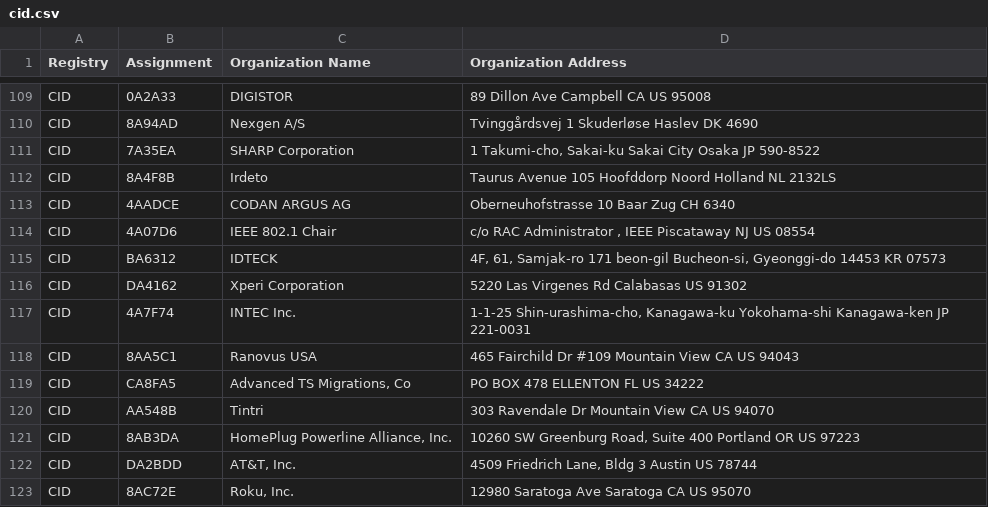
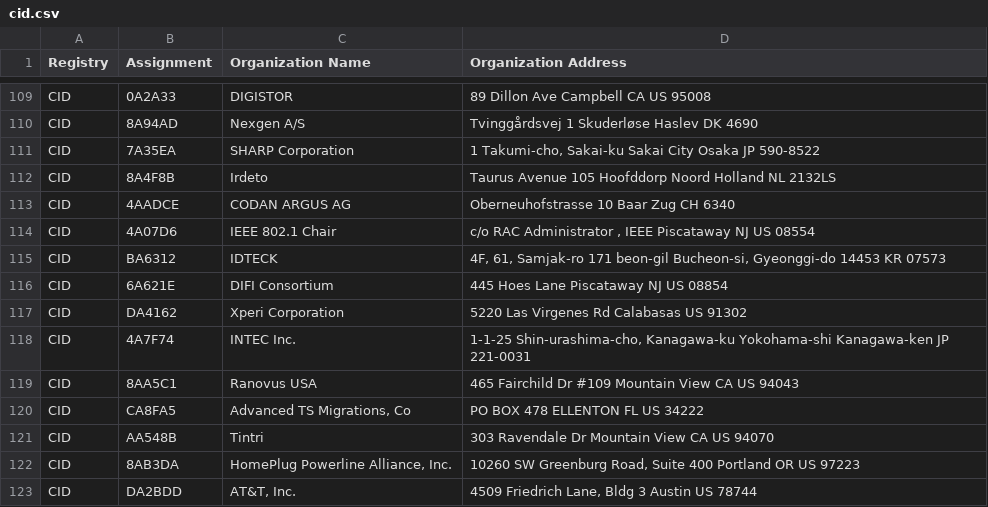
Before and after one commit to bedestall5/mac-tracker, a CSV file: data/ieee/cid.csv, drawn as a sheet; only a part is shown, gaps mark what is left out; the shorter side is filled out with more unchanged rows; the diff names each change by its address in the sheet, - before the commit and + after, or states it on an @@ line.

```diff
--- a/data/ieee/cid.csv
+++ b/data/ieee/cid.csv
+row 116: CID | 6A621E | DIFI Consortium | 445 Hoes Lane Piscataway NJ US 08854
```
Also changed, not shown: data/ieee/mam.csv, data/ieee/oui36.csv, 16 other files.
